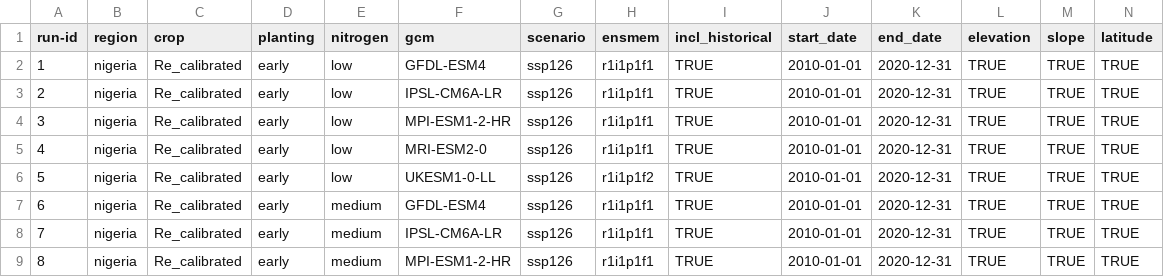
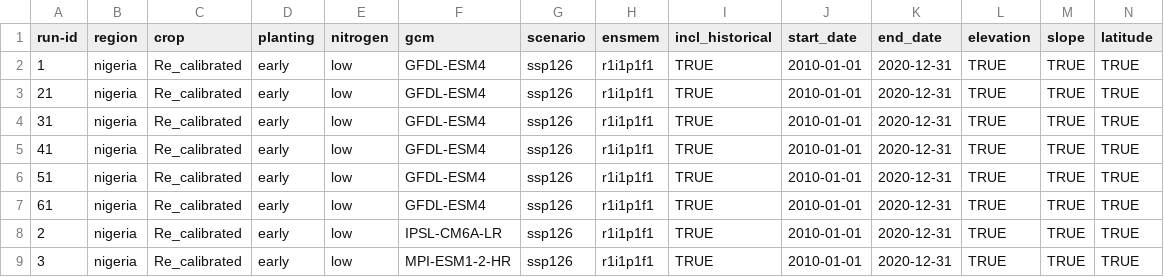
Before and after one commit to zalf-rpm/monica_nigeria, a CSV file: sim_setups.csv, drawn as a sheet; only a part is shown; the shorter side is filled out with more unchanged rows; rows hold the shown columns only; the diff names each change by its address in the sheet, - before the commit and + after, or states it on an @@ line.

Commit message:
6_calibrations_fixed

```diff
--- a/sim_setups.csv
+++ b/sim_setups.csv
+row 3: 21 | nigeria | Re_calibrated | early | low | GFDL-ESM4 | ssp126 | r1i1p1f1 | TRUE | 2010-01-01 | 2020-12-31 | TRUE | TRUE | TRUE
+row 4: 31 | nigeria | Re_calibrated | early | low | GFDL-ESM4 | ssp126 | r1i1p1f1 | TRUE | 2010-01-01 | 2020-12-31 | TRUE | TRUE | TRUE
+row 5: 41 | nigeria | Re_calibrated | early | low | GFDL-ESM4 | ssp126 | r1i1p1f1 | TRUE | 2010-01-01 | 2020-12-31 | TRUE | TRUE | TRUE
+row 6: 51 | nigeria | Re_calibrated | early | low | GFDL-ESM4 | ssp126 | r1i1p1f1 | TRUE | 2010-01-01 | 2020-12-31 | TRUE | TRUE | TRUE
+row 7: 61 | nigeria | Re_calibrated | early | low | GFDL-ESM4 | ssp126 | r1i1p1f1 | TRUE | 2010-01-01 | 2020-12-31 | TRUE | TRUE | TRUE
```
